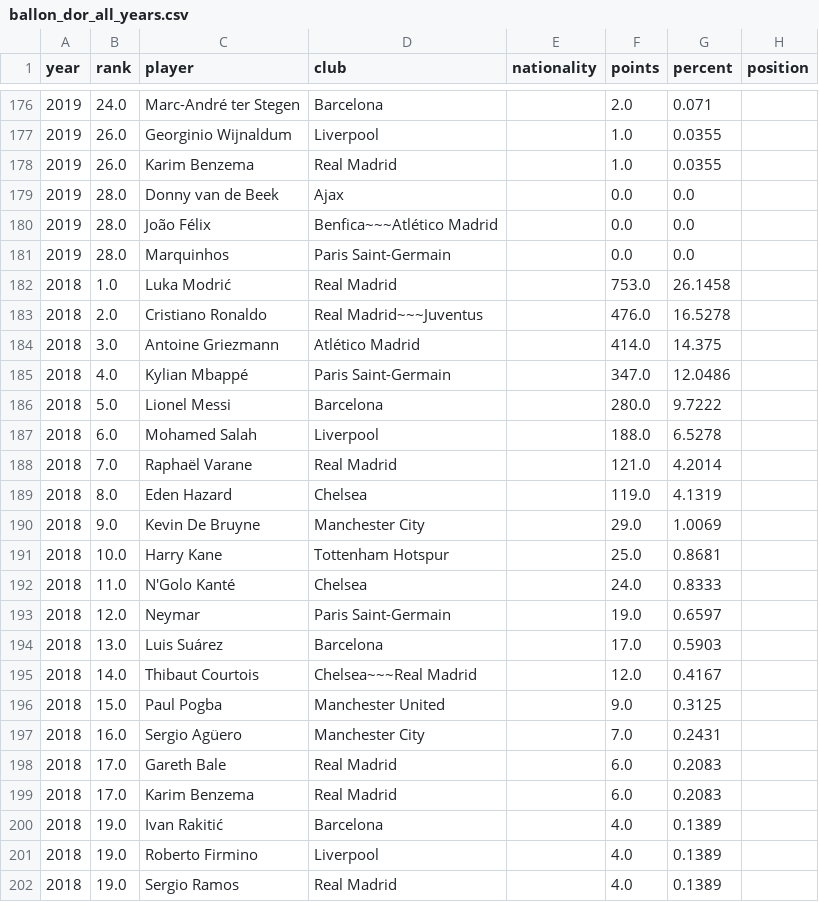
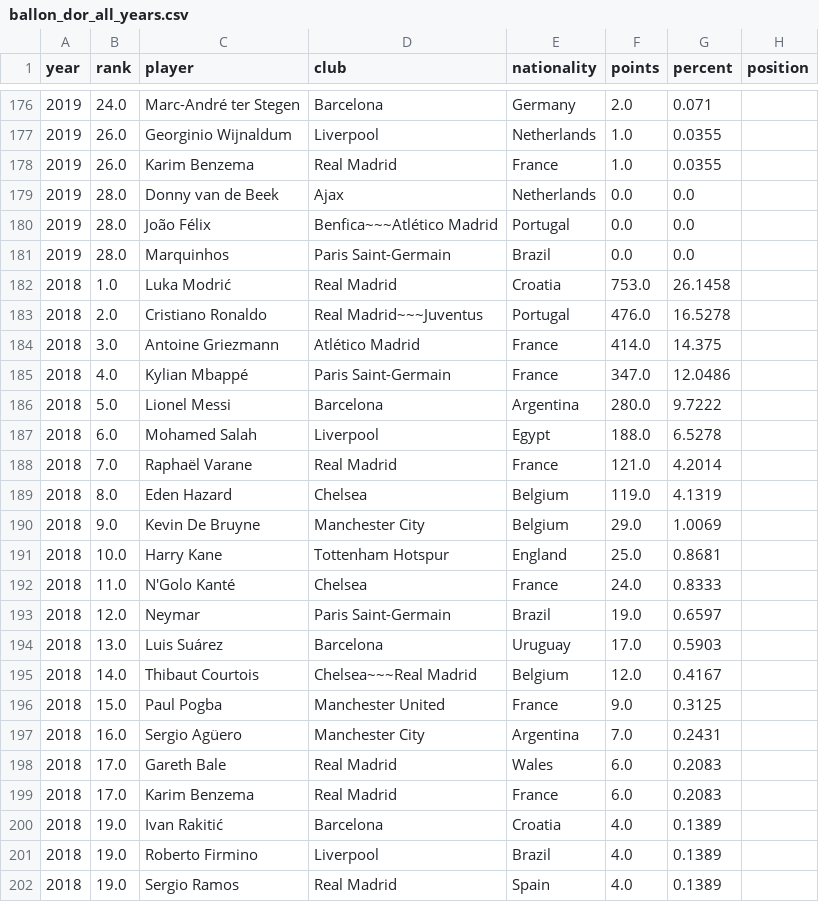
Before and after one commit to matiasandina/ballon-d-ata, a CSV file: data/ballon_dor_all_years.csv, drawn as a sheet; only a part is shown, gaps mark what is left out; the diff covers the shown part only.

Commit message:
Backfill missing national-team values

```diff
--- a/data/ballon_dor_all_years.csv
+++ b/data/ballon_dor_all_years.csv
@@ -176,27 +176,27 @@ year,rank,player,club,nationality,points,percent,position
-2019,24.0,Marc-André ter Stegen,Barcelona,,2.0,0.071,
-2019,26.0,Georginio Wijnaldum,Liverpool,,1.0,0.0355,
-2019,26.0,Karim Benzema,Real Madrid,,1.0,0.0355,
-2019,28.0,Donny van de Beek,Ajax,,0.0,0.0,
-2019,28.0,João Félix,Benfica~~~Atlético Madrid,,0.0,0.0,
-2019,28.0,Marquinhos,Paris Saint-Germain,,0.0,0.0,
-2018,1.0,Luka Modrić,Real Madrid,,753.0,26.1458,
-2018,2.0,Cristiano Ronaldo,Real Madrid~~~Juventus,,476.0,16.5278,
-2018,3.0,Antoine Griezmann,Atlético Madrid,,414.0,14.375,
-2018,4.0,Kylian Mbappé,Paris Saint-Germain,,347.0,12.0486,
-2018,5.0,Lionel Messi,Barcelona,,280.0,9.7222,
-2018,6.0,Mohamed Salah,Liverpool,,188.0,6.5278,
-2018,7.0,Raphaël Varane,Real Madrid,,121.0,4.2014,
-2018,8.0,Eden Hazard,Chelsea,,119.0,4.1319,
-2018,9.0,Kevin De Bruyne,Manchester City,,29.0,1.0069,
-2018,10.0,Harry Kane,Tottenham Hotspur,,25.0,0.8681,
-2018,11.0,N'Golo Kanté,Chelsea,,24.0,0.8333,
-2018,12.0,Neymar,Paris Saint-Germain,,19.0,0.6597,
-2018,13.0,Luis Suárez,Barcelona,,17.0,0.5903,
-2018,14.0,Thibaut Courtois,Chelsea~~~Real Madrid,,12.0,0.4167,
-2018,15.0,Paul Pogba,Manchester United,,9.0,0.3125,
-2018,16.0,Sergio Agüero,Manchester City,,7.0,0.2431,
-2018,17.0,Gareth Bale,Real Madrid,,6.0,0.2083,
-2018,17.0,Karim Benzema,Real Madrid,,6.0,0.2083,
-2018,19.0,Ivan Rakitić,Barcelona,,4.0,0.1389,
-2018,19.0,Roberto Firmino,Liverpool,,4.0,0.1389,
-2018,19.0,Sergio Ramos,Real Madrid,,4.0,0.1389,
+2019,24.0,Marc-André ter Stegen,Barcelona,Germany,2.0,0.071,
+2019,26.0,Georginio Wijnaldum,Liverpool,Netherlands,1.0,0.0355,
+2019,26.0,Karim Benzema,Real Madrid,France,1.0,0.0355,
+2019,28.0,Donny van de Beek,Ajax,Netherlands,0.0,0.0,
+2019,28.0,João Félix,Benfica~~~Atlético Madrid,Portugal,0.0,0.0,
+2019,28.0,Marquinhos,Paris Saint-Germain,Brazil,0.0,0.0,
+2018,1.0,Luka Modrić,Real Madrid,Croatia,753.0,26.1458,
+2018,2.0,Cristiano Ronaldo,Real Madrid~~~Juventus,Portugal,476.0,16.5278,
+2018,3.0,Antoine Griezmann,Atlético Madrid,France,414.0,14.375,
+2018,4.0,Kylian Mbappé,Paris Saint-Germain,France,347.0,12.0486,
+2018,5.0,Lionel Messi,Barcelona,Argentina,280.0,9.7222,
+2018,6.0,Mohamed Salah,Liverpool,Egypt,188.0,6.5278,
+2018,7.0,Raphaël Varane,Real Madrid,France,121.0,4.2014,
+2018,8.0,Eden Hazard,Chelsea,Belgium,119.0,4.1319,
+2018,9.0,Kevin De Bruyne,Manchester City,Belgium,29.0,1.0069,
+2018,10.0,Harry Kane,Tottenham Hotspur,England,25.0,0.8681,
+2018,11.0,N'Golo Kanté,Chelsea,France,24.0,0.8333,
+2018,12.0,Neymar,Paris Saint-Germain,Brazil,19.0,0.6597,
+2018,13.0,Luis Suárez,Barcelona,Uruguay,17.0,0.5903,
+2018,14.0,Thibaut Courtois,Chelsea~~~Real Madrid,Belgium,12.0,0.4167,
+2018,15.0,Paul Pogba,Manchester United,France,9.0,0.3125,
+2018,16.0,Sergio Agüero,Manchester City,Argentina,7.0,0.2431,
+2018,17.0,Gareth Bale,Real Madrid,Wales,6.0,0.2083,
+2018,17.0,Karim Benzema,Real Madrid,France,6.0,0.2083,
+2018,19.0,Ivan Rakitić,Barcelona,Croatia,4.0,0.1389,
+2018,19.0,Roberto Firmino,Liverpool,Brazil,4.0,0.1389,
+2018,19.0,Sergio Ramos,Real Madrid,Spain,4.0,0.1389,
```
Also changed, not shown: 123 edited cells elsewhere in this file, 5 other files.
